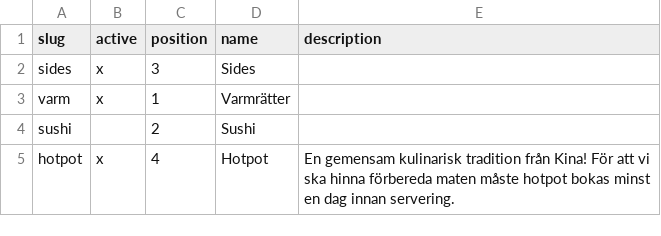
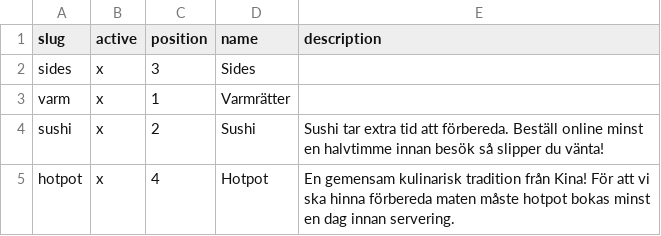
Before and after one commit to jorins/asiana.se, a CSV file: src/content/categories/food.csv, drawn as a sheet.

```diff
--- a/src/content/categories/food.csv
+++ b/src/content/categories/food.csv
@@ -3,3 +3,3 @@
 "varm","x","1","Varmrätter",""
-"sushi","","2","Sushi",""
+"sushi","x","2","Sushi","Sushi tar extra tid att förbereda. Beställ online minst en halvtimme innan besök så slipper du vänta!"
 "hotpot","x","4","Hotpot","En gemensam kulinarisk tradition från Kina! För att vi ska hinna förbereda maten måste hotpot bokas minst en dag innan servering."
```
Also changed, not shown: src/content/l10n/en/categories/food.csv.
